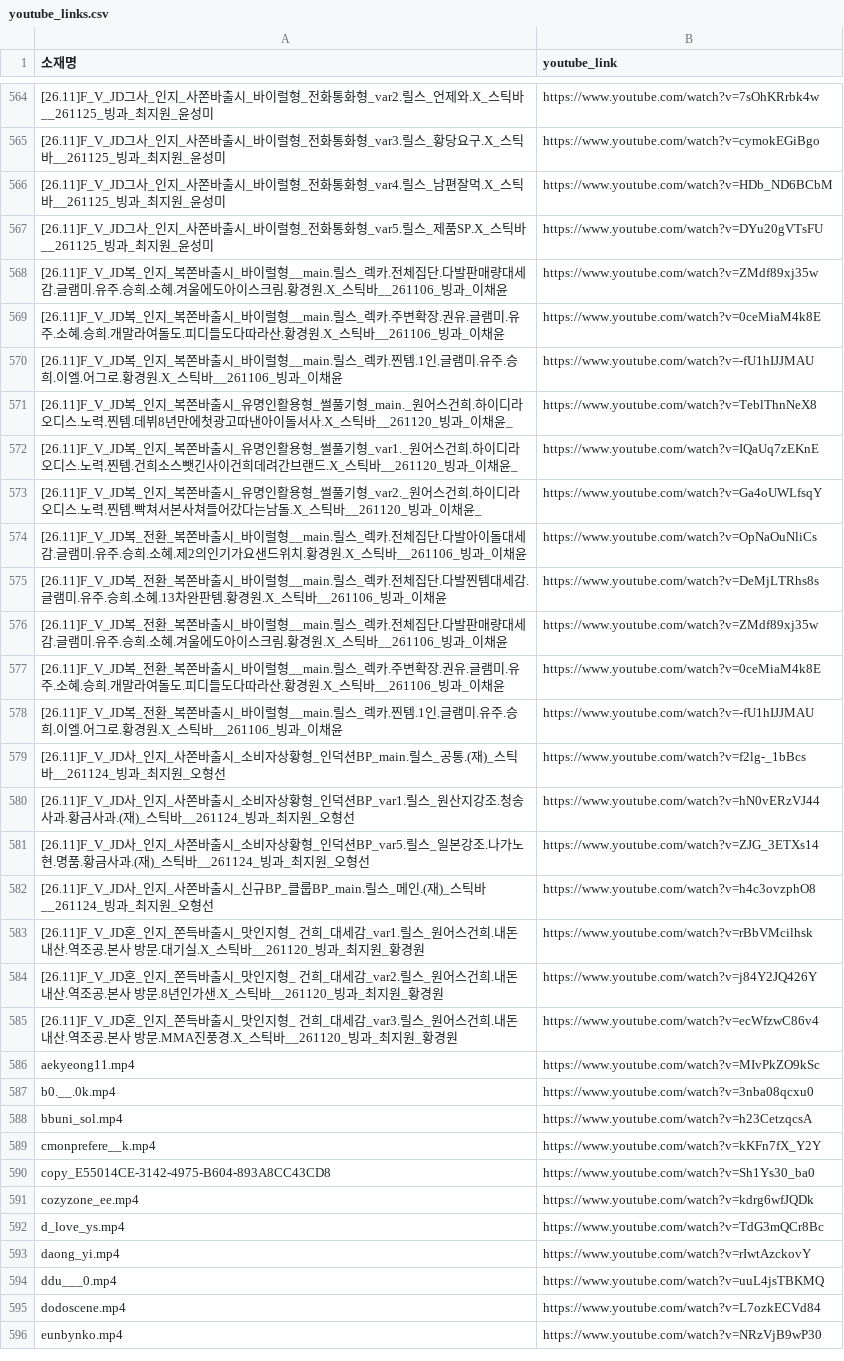
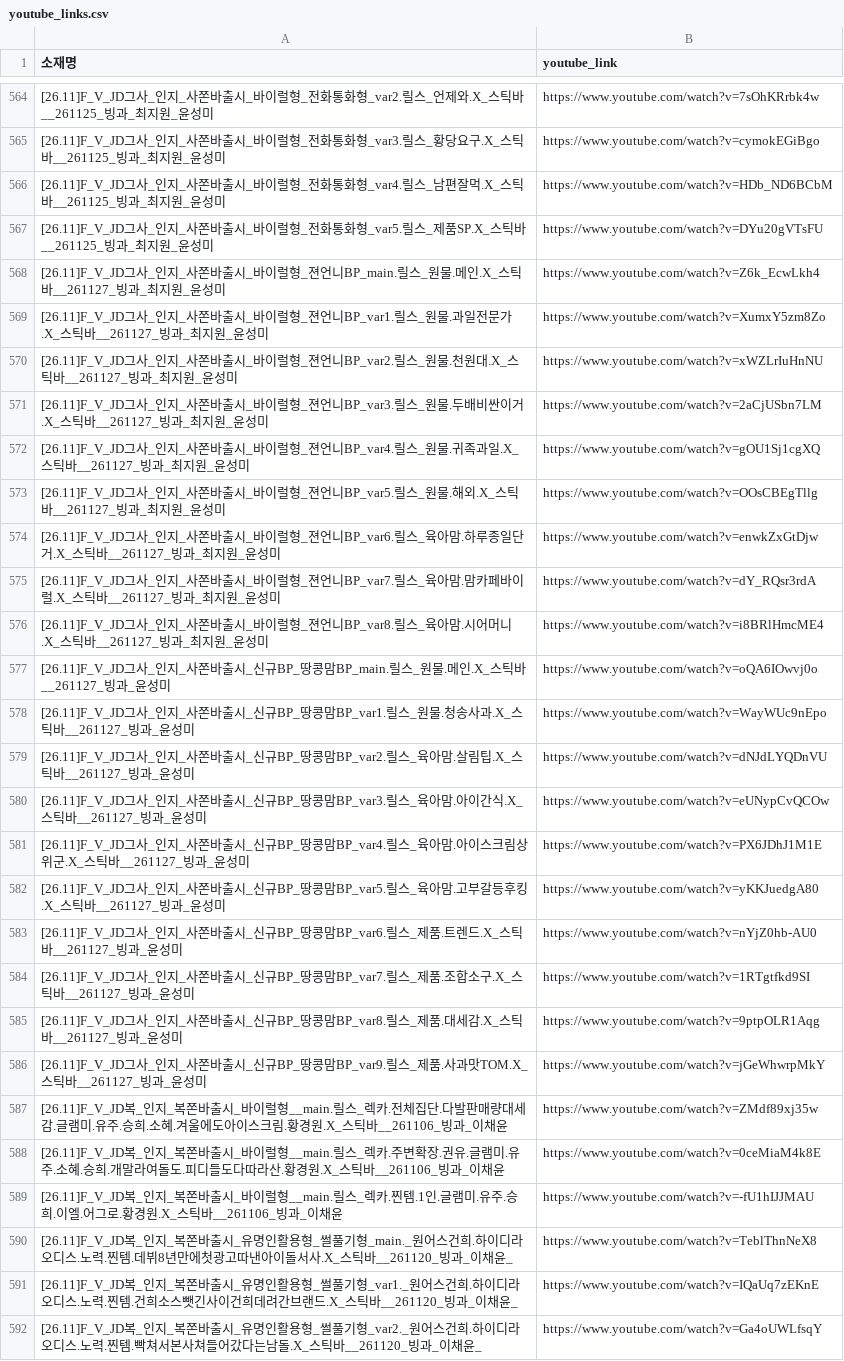
Before and after one commit to sonyg-ops/lalasweet-icecream-dashboard, a CSV file: data/youtube_links.csv, drawn as a sheet; only a part is shown, gaps mark what is left out; the shorter side is filled out with more unchanged rows; the diff names each change by its address in the sheet, - before the commit and + after, or states it on an @@ line.

```diff
--- a/data/youtube_links.csv
+++ b/data/youtube_links.csv
+row 568: [26.11]F_V_JD그사_인지_사쫀바출시_바이럴형_젼언니BP_main.릴스_원물.메인.X_스틱바__261127_빙과_최지원_윤성미 | https://www.youtube.com/watch?v=Z6k_EcwLkh4
+row 569: [26.11]F_V_JD그사_인지_사쫀바출시_바이럴형_젼언니BP_var1.릴스_원물.과일전문가.X_스틱바__261127_빙과_최지원_윤성미 | https://www.youtube.com/watch?v=XumxY5zm8Zo
+row 570: [26.11]F_V_JD그사_인지_사쫀바출시_바이럴형_젼언니BP_var2.릴스_원물.천원대.X_스틱바__261127_빙과_최지원_윤성미 | https://www.youtube.com/watch?v=xWZLrIuHnNU
+row 571: [26.11]F_V_JD그사_인지_사쫀바출시_바이럴형_젼언니BP_var3.릴스_원물.두배비싼이거.X_스틱바__261127_빙과_최지원_윤성미 | https://www.youtube.com/watch?v=2aCjUSbn7LM
+row 572: [26.11]F_V_JD그사_인지_사쫀바출시_바이럴형_젼언니BP_var4.릴스_원물.귀족과일.X_스틱바__261127_빙과_최지원_윤성미 | https://www.youtube.com/watch?v=gOU1Sj1cgXQ
+row 573: [26.11]F_V_JD그사_인지_사쫀바출시_바이럴형_젼언니BP_var5.릴스_원물.해외.X_스틱바__261127_빙과_최지원_윤성미 | https://www.youtube.com/watch?v=OOsCBEgTllg
+row 574: [26.11]F_V_JD그사_인지_사쫀바출시_바이럴형_젼언니BP_var6.릴스_육아맘.하루종일단거.X_스틱바__261127_빙과_최지원_윤성미 | https://www.youtube.com/watch?v=enwkZxGtDjw
+row 575: [26.11]F_V_JD그사_인지_사쫀바출시_바이럴형_젼언니BP_var7.릴스_육아맘.맘카페바이럴.X_스틱바__261127_빙과_최지원_윤성미 | https://www.youtube.com/watch?v=dY_RQsr3rdA
+row 576: [26.11]F_V_JD그사_인지_사쫀바출시_바이럴형_젼언니BP_var8.릴스_육아맘.시어머니.X_스틱바__261127_빙과_최지원_윤성미 | https://www.youtube.com/watch?v=i8BRlHmcME4
+row 577: [26.11]F_V_JD그사_인지_사쫀바출시_신규BP_땅콩맘BP_main.릴스_원물.메인.X_스틱바__261127_빙과_윤성미 | https://www.youtube.com/watch?v=oQA6IOwvj0o
+row 578: [26.11]F_V_JD그사_인지_사쫀바출시_신규BP_땅콩맘BP_var1.릴스_원물.청송사과.X_스틱바__261127_빙과_윤성미 | https://www.youtube.com/watch?v=WayWUc9nEpo
+row 579: [26.11]F_V_JD그사_인지_사쫀바출시_신규BP_땅콩맘BP_var2.릴스_육아맘.살림팁.X_스틱바__261127_빙과_윤성미 | https://www.youtube.com/watch?v=dNJdLYQDnVU
+row 580: [26.11]F_V_JD그사_인지_사쫀바출시_신규BP_땅콩맘BP_var3.릴스_육아맘.아이간식.X_스틱바__261127_빙과_윤성미 | https://www.youtube.com/watch?v=eUNypCvQCOw
+row 581: [26.11]F_V_JD그사_인지_사쫀바출시_신규BP_땅콩맘BP_var4.릴스_육아맘.아이스크림상위군.X_스틱바__261127_빙과_윤성미 | https://www.youtube.com/watch?v=PX6JDhJ1M1E
+row 582: [26.11]F_V_JD그사_인지_사쫀바출시_신규BP_땅콩맘BP_var5.릴스_육아맘.고부갈등후킹.X_스틱바__261127_빙과_윤성미 | https://www.youtube.com/watch?v=yKKJuedgA80
+row 583: [26.11]F_V_JD그사_인지_사쫀바출시_신규BP_땅콩맘BP_var6.릴스_제품.트렌드.X_스틱바__261127_빙과_윤성미 | https://www.youtube.com/watch?v=nYjZ0hb-AU0
+row 584: [26.11]F_V_JD그사_인지_사쫀바출시_신규BP_땅콩맘BP_var7.릴스_제품.조합소구.X_스틱바__261127_빙과_윤성미 | https://www.youtube.com/watch?v=1RTgtfkd9SI
+row 585: [26.11]F_V_JD그사_인지_사쫀바출시_신규BP_땅콩맘BP_var8.릴스_제품.대세감.X_스틱바__261127_빙과_윤성미 | https://www.youtube.com/watch?v=9ptpOLR1Aqg
+row 586: [26.11]F_V_JD그사_인지_사쫀바출시_신규BP_땅콩맘BP_var9.릴스_제품.사과맛TOM.X_스틱바__261127_빙과_윤성미 | https://www.youtube.com/watch?v=jGeWhwrpMkY
```
Also changed, not shown: data/google_raw_current.csv, 8 other files.
